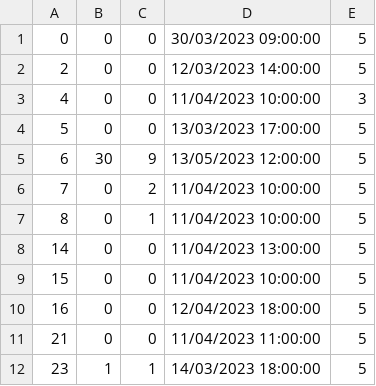
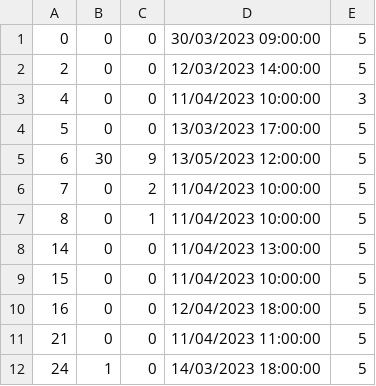
Before and after one commit to kovacevicanja/sims-grupa3-teamA, a CSV file: Resources/Data/tourReservations.csv, drawn as a sheet.

```diff
--- a/Resources/Data/tourReservations.csv
+++ b/Resources/Data/tourReservations.csv
@@ -11,2 +11,2 @@
 21|0|0|11/04/2023 11:00:00|5
-23|1|1|14/03/2023 18:00:00|5
+24|1|0|14/03/2023 18:00:00|5
```
Also changed, not shown: Resources/Data/tourRequests.csv, 4 other files.
